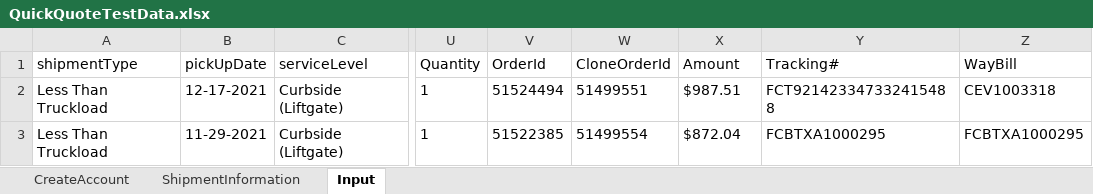
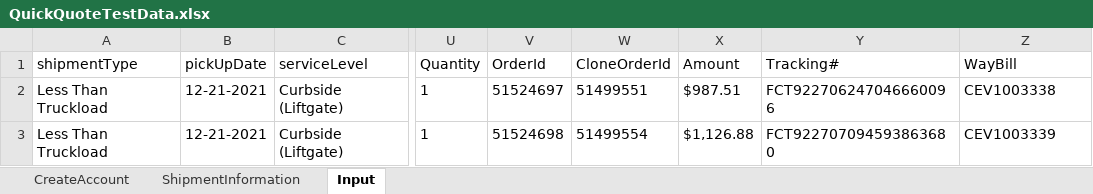
Before and after one commit to pgupta26/qualitesoft, an Excel workbook: binaries/FCfiles/ManageBilling/QuickQuoteTestData.xlsx, sheet Input, drawn as a sheet; only a part is shown, gaps mark what is left out; values as stored, in another font and other column widths than the file's, no borders; the diff names each change by its address in the sheet, - before the commit and + after, or states it on an @@ line.

```diff
--- a/binaries/FCfiles/ManageBilling/QuickQuoteTestData.xlsx (sheet Input)
+++ b/binaries/FCfiles/ManageBilling/QuickQuoteTestData.xlsx (sheet Input)
-B2 (pickUpDate): 12-17-2021
+B2 (pickUpDate): 12-21-2021
-V2 (OrderId): 51524494
+V2 (OrderId): 51524697
-Y2 (Tracking#): FCT921423347332415488
+Y2 (Tracking#): FCT922706247046660096
-Z2 (WayBill): CEV1003318
+Z2 (WayBill): CEV1003338
-B3 (pickUpDate): 11-29-2021
+B3 (pickUpDate): 12-21-2021
-V3 (OrderId): 51522385
+V3 (OrderId): 51524698
-X3 (Amount): $872.04
+X3 (Amount): $1,126.88
-Y3 (Tracking#): FCBTXA1000295
+Y3 (Tracking#): FCT922707094593863680
-Z3 (WayBill): FCBTXA1000295
+Z3 (WayBill): CEV1003339
```
Also changed, not shown: binaries/FCfiles/ManageBilling/ManageBilling.xlsx, binaries/FCfiles/ManageBilling/Upload_Bills.xlsx, 14 other files.
